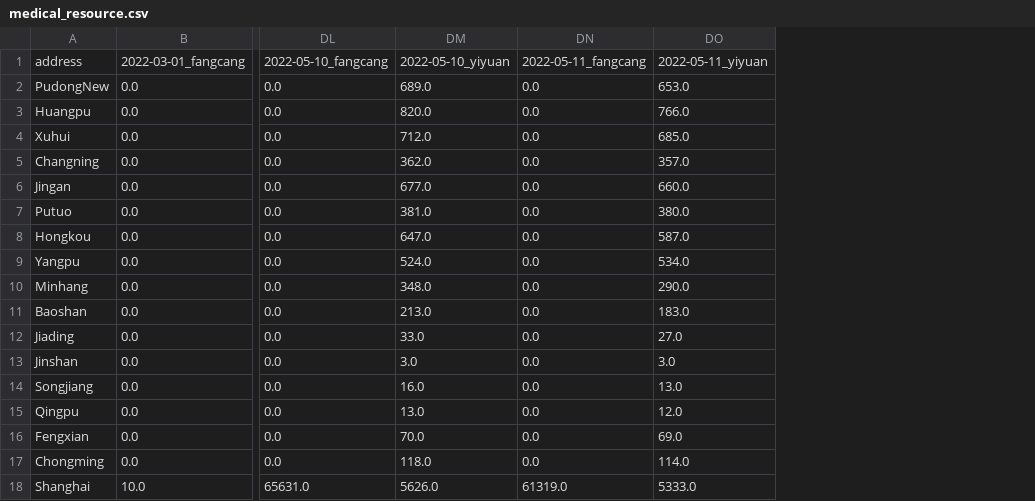
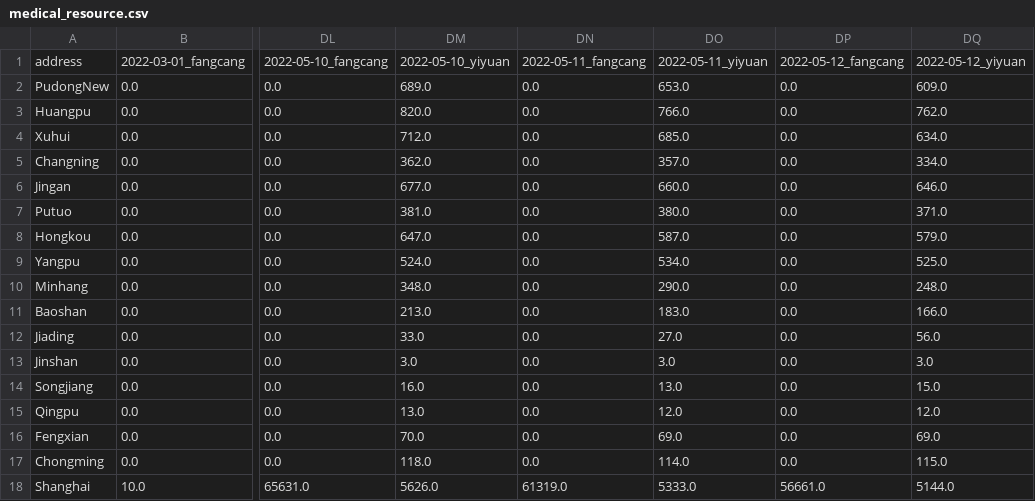
Before and after one commit to Bai-Yu-Lan/SH-COVID19, a CSV file: source/data/CaseInfo/medical_resource.csv, drawn as a sheet; only a part is shown, gaps mark what is left out; the diff names each change by its address in the sheet, - before the commit and + after, or states it on an @@ line.

Commit message:
0512 case info update

```diff
--- a/source/data/CaseInfo/medical_resource.csv
+++ b/source/data/CaseInfo/medical_resource.csv
+column DP, rows 1-18: 2022-05-12_fangcang | 0.0 | 0.0 | 0.0 | 0.0 | 0.0 | 0.0 | 0.0 | 0.0 | 0.0 | 0.0 | 0.0 | 0.0 | 0.0 | 0.0 | 0.0 | 0.0 | 56661.0
+column DQ, rows 1-18: 2022-05-12_yiyuan | 609.0 | 762.0 | 634.0 | 334.0 | 646.0 | 371.0 | 579.0 | 525.0 | 248.0 | 166.0 | 56.0 | 3.0 | 15.0 | 12.0 | 69.0 | 115.0 | 5144.0
```
Also changed, not shown: source/data/CaseInfo/Shanghai_region_data_T.csv, source/data/CaseInfo/cumulative.csv, 1 other file.
